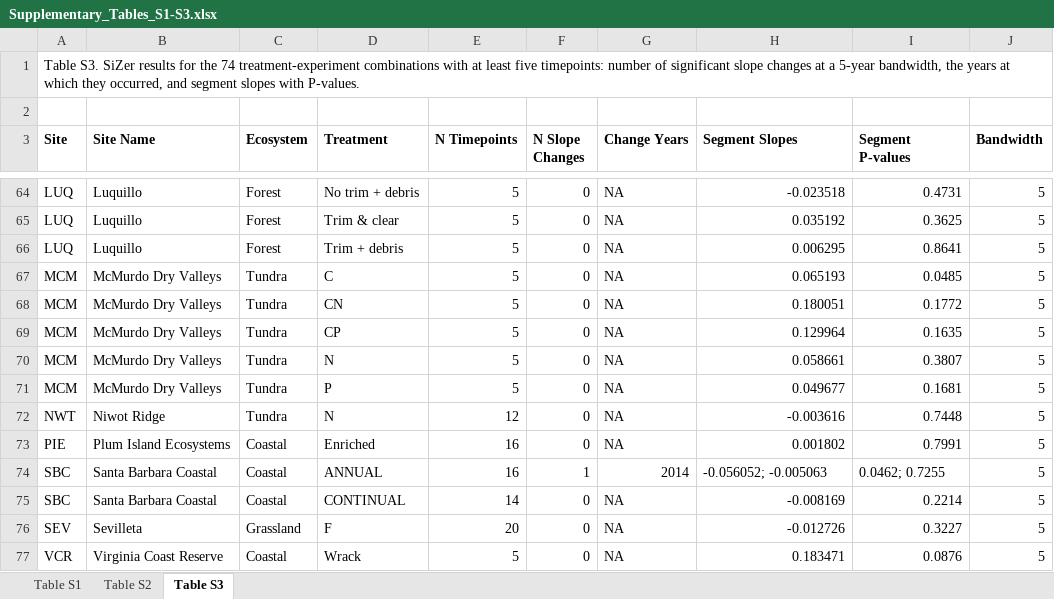
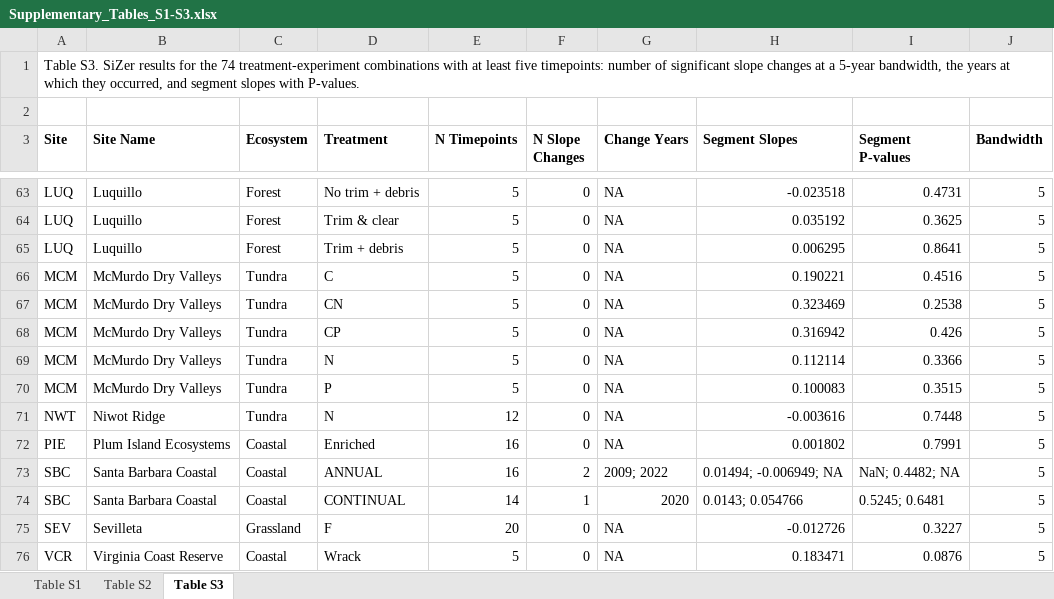
Before and after one commit to lter/ssecr-c-cycling, an Excel workbook: docs/supplement/Supplementary_Tables_S1-S3.xlsx, sheet Table S3, drawn as a sheet; only a part is shown, gaps mark what is left out; values as stored, in another font and other column widths than the file's, no borders; addresses are those after the commit; the diff covers the shown part only; the diff names each change by its address in the sheet, - before the commit and + after, or states it on an @@ line.

```diff
--- a/docs/supplement/Supplementary_Tables_S1-S3.xlsx (sheet Table S3)
+++ b/docs/supplement/Supplementary_Tables_S1-S3.xlsx (sheet Table S3)
-H66 (Segment Slopes): 0.065193
+H66 (Segment Slopes): 0.190221
-I66 (Segment P-values): 0.0485
+I66 (Segment P-values): 0.4516
-H67 (Segment Slopes): 0.180051
+H67 (Segment Slopes): 0.323469
-I67 (Segment P-values): 0.1772
+I67 (Segment P-values): 0.2538
-H68 (Segment Slopes): 0.129964
+H68 (Segment Slopes): 0.316942
-I68 (Segment P-values): 0.1635
+I68 (Segment P-values): 0.426
-H69 (Segment Slopes): 0.058661
+H69 (Segment Slopes): 0.112114
-I69 (Segment P-values): 0.3807
+I69 (Segment P-values): 0.3366
-H70 (Segment Slopes): 0.049677
+H70 (Segment Slopes): 0.100083
-I70 (Segment P-values): 0.1681
+I70 (Segment P-values): 0.3515
-F73 (N Slope Changes): 1
+F73 (N Slope Changes): 2
-G73 (Change Years): 2014
+G73 (Change Years): 2009; 2022
-H73 (Segment Slopes): -0.056052; -0.005063
+H73 (Segment Slopes): 0.01494; -0.006949; NA
-I73 (Segment P-values): 0.0462; 0.7255
+I73 (Segment P-values): NaN; 0.4482; NA
-F74 (N Slope Changes): 0
+F74 (N Slope Changes): 1
-G74 (Change Years): NA
+G74 (Change Years): 2020
-H74 (Segment Slopes): -0.008169
+H74 (Segment Slopes): 0.0143; 0.054766
-I74 (Segment P-values): 0.2214
+I74 (Segment P-values): 0.5245; 0.6481
```
Also changed, not shown: 1 removed row and 19 edited cells elsewhere in this sheet, sheet Table S2, sheet Table S1, 8 other files.
